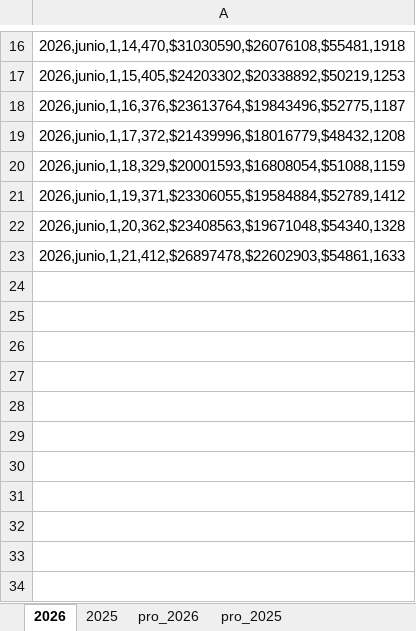
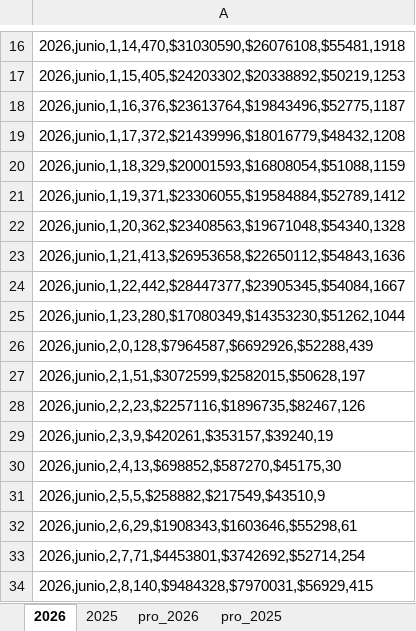
Before and after one commit to pacaceresm/-cyber-dashboard-superzoo, an Excel workbook: dashboard_cyber.xlsx, sheet 2026, drawn as a sheet; only a part is shown, gaps mark what is left out; values as stored, in another font and other column widths than the file's, no borders; the diff names each change by its address in the sheet, - before the commit and + after, or states it on an @@ line.

```diff
--- a/dashboard_cyber.xlsx (sheet 2026)
+++ b/dashboard_cyber.xlsx (sheet 2026)
-A23: 2026,junio,1,21,412,$26897478,$22602903,$54861,1633
+A23: 2026,junio,1,21,413,$26953658,$22650112,$54843,1636
+row 24: 2026,junio,1,22,442,$28447377,$23905345,$54084,1667
+row 25: 2026,junio,1,23,280,$17080349,$14353230,$51262,1044
+row 26: 2026,junio,2,0,128,$7964587,$6692926,$52288,439
+row 27: 2026,junio,2,1,51,$3072599,$2582015,$50628,197
+row 28: 2026,junio,2,2,23,$2257116,$1896735,$82467,126
+row 29: 2026,junio,2,3,9,$420261,$353157,$39240,19
+row 30: 2026,junio,2,4,13,$698852,$587270,$45175,30
+row 31: 2026,junio,2,5,5,$258882,$217549,$43510,9
+row 32: 2026,junio,2,6,29,$1908343,$1603646,$55298,61
+row 33: 2026,junio,2,7,71,$4453801,$3742692,$52714,254
+row 34: 2026,junio,2,8,140,$9484328,$7970031,$56929,415
```
Also changed, not shown: sheet pro_2025, sheet pro_2026.
